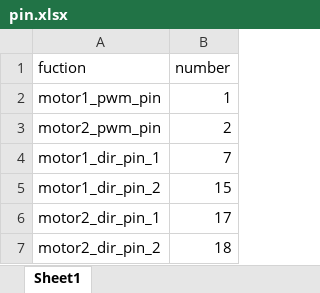
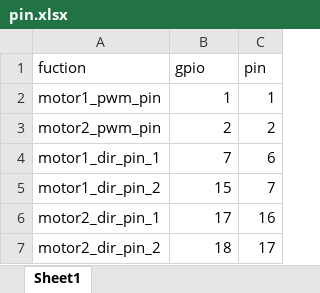
Before and after one commit to Aqua131313/24su1000project1, an Excel workbook: pin.xlsx, sheet Sheet1, drawn as a sheet; values as stored, in another font and other column widths than the file's, no borders; the diff names each change by its address in the sheet, - before the commit and + after, or states it on an @@ line.

```diff
--- a/pin.xlsx (sheet Sheet1)
+++ b/pin.xlsx (sheet Sheet1)
+column C (pin), rows 2-7: 1 | 2 | 6 | 7 | 16 | 17
-B1: number
+B1: gpio
```
Also changed, not shown: 1 other file.
